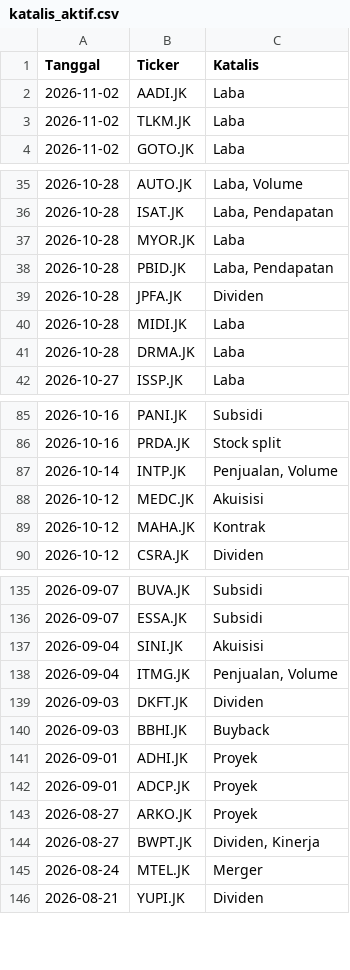
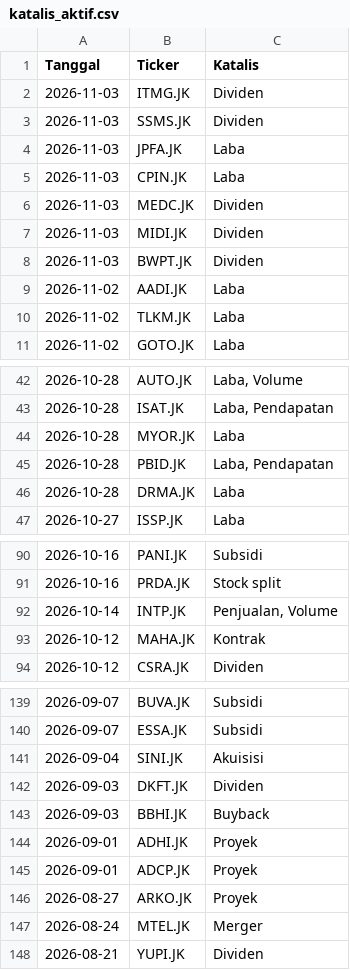
Before and after one commit to gpra19/hybrid-war-room, a CSV file: katalis_aktif.csv, drawn as a sheet; only a part is shown, gaps mark what is left out; the diff covers the shown part only.

Commit message:
Update intelijen fundamental harian

```diff
--- a/katalis_aktif.csv
+++ b/katalis_aktif.csv
@@ -1,2 +1,9 @@
 Tanggal,Ticker,Katalis
+2026-11-03,ITMG.JK,Dividen
+2026-11-03,SSMS.JK,Dividen
+2026-11-03,JPFA.JK,Laba
+2026-11-03,CPIN.JK,Laba
+2026-11-03,MEDC.JK,Dividen
+2026-11-03,MIDI.JK,Dividen
+2026-11-03,BWPT.JK,Dividen
 2026-11-02,AADI.JK,Laba
@@ -38,4 +45,2 @@ Tanggal,Ticker,Katalis
 2026-10-28,PBID.JK,"Laba, Pendapatan"
-2026-10-28,JPFA.JK,Dividen
-2026-10-28,MIDI.JK,Laba
 2026-10-28,DRMA.JK,Laba
@@ -87,3 +92,2 @@ Tanggal,Ticker,Katalis
 2026-10-14,INTP.JK,"Penjualan, Volume"
-2026-10-12,MEDC.JK,Akuisisi
 2026-10-12,MAHA.JK,Kontrak
@@ -137,3 +141,2 @@ Tanggal,Ticker,Katalis
 2026-09-04,SINI.JK,Akuisisi
-2026-09-04,ITMG.JK,"Penjualan, Volume"
 2026-09-03,DKFT.JK,Dividen
@@ -143,3 +146,2 @@ Tanggal,Ticker,Katalis
 2026-08-27,ARKO.JK,Proyek
-2026-08-27,BWPT.JK,"Dividen, Kinerja"
 2026-08-24,MTEL.JK,Merger
```
Also changed, not shown: 1 removed row elsewhere in this file.
